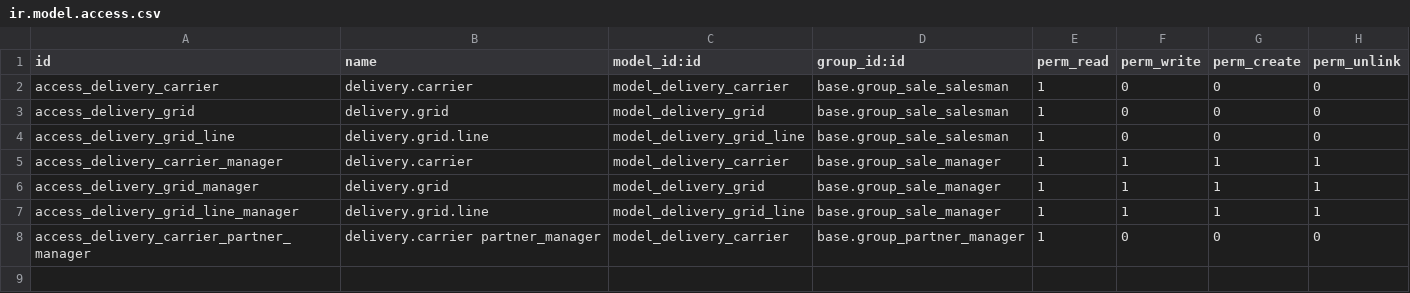
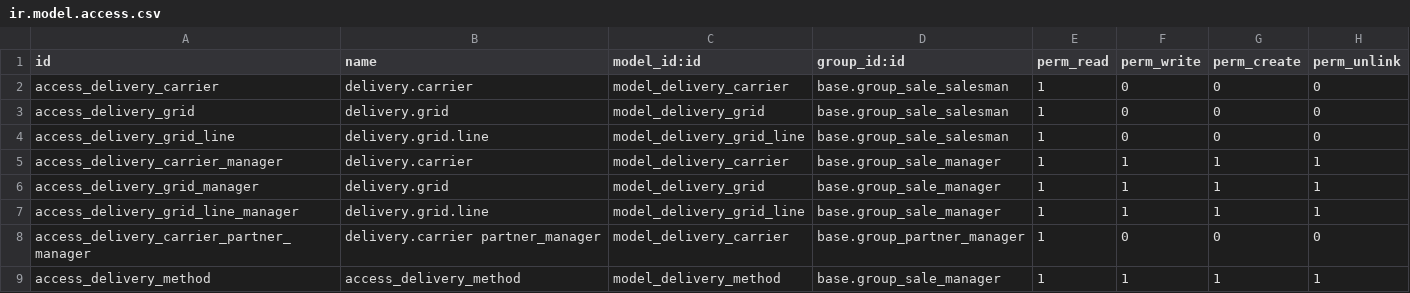
Before and after one commit to GoContractPro/Odoo-GCP, a CSV file: npg_delivery/security/ir.model.access.csv, drawn as a sheet; the diff names each change by its address in the sheet, - before the commit and + after, or states it on an @@ line.

Commit message:
Security rule added, UPS commodity code obj moved in UPS module

```diff
--- a/npg_delivery/security/ir.model.access.csv
+++ b/npg_delivery/security/ir.model.access.csv
+row 9: access_delivery_method | access_delivery_method | model_delivery_method | base.group_sale_manager | 1 | 1 | 1 | 1
```
Also changed, not shown: shipping_api_ups/security/ir.model.access.csv, 2 other files.
